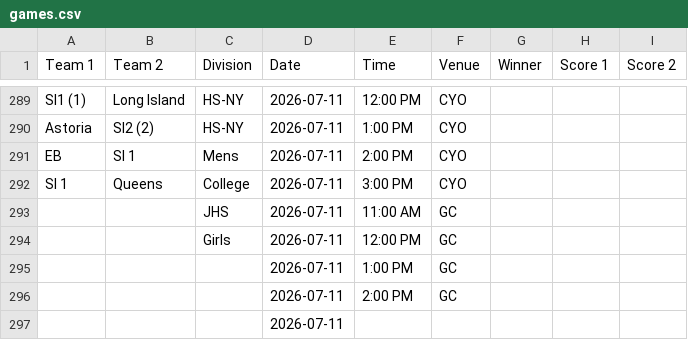
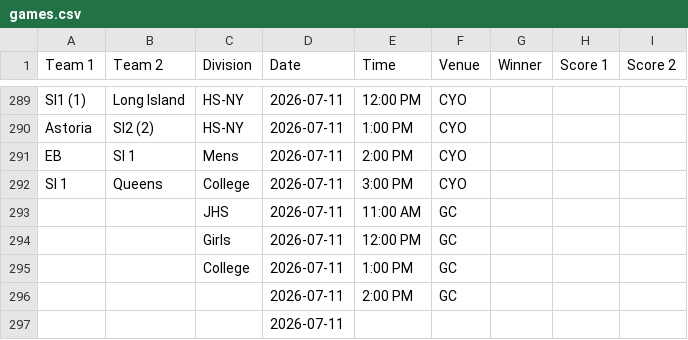
Before and after one commit to nacopticleague/mygamestab, a CSV file: data/games.csv, drawn as a sheet; only a part is shown, gaps mark what is left out.

Commit message:
Update data/games.csv from Google Sheet

```diff
--- a/data/games.csv
+++ b/data/games.csv
@@ -294,3 +294,3 @@ SI 1,Queens,College,2026-07-11,3:00 PM,CYO,,,
 ,,Girls,2026-07-11,12:00 PM,GC,,,
-,,,2026-07-11,1:00 PM,GC,,,
+,,College,2026-07-11,1:00 PM,GC,,,
 ,,,2026-07-11,2:00 PM,GC,,,
```
